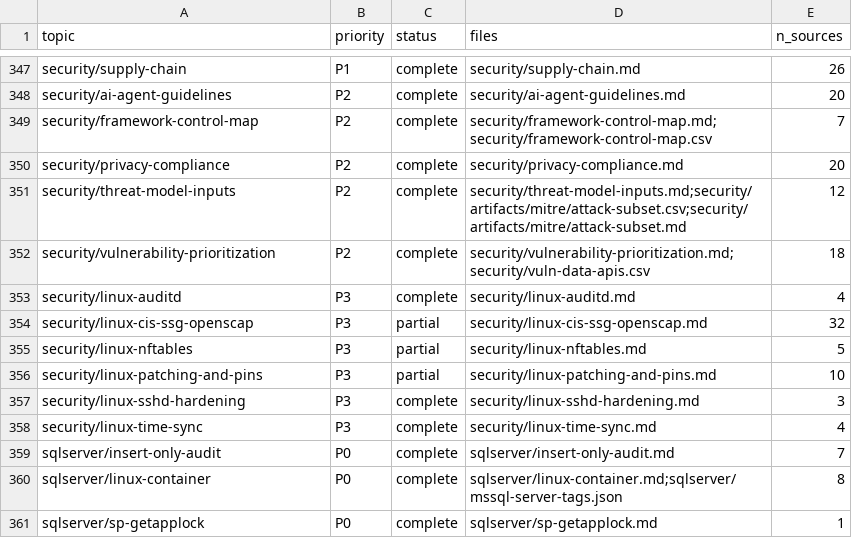
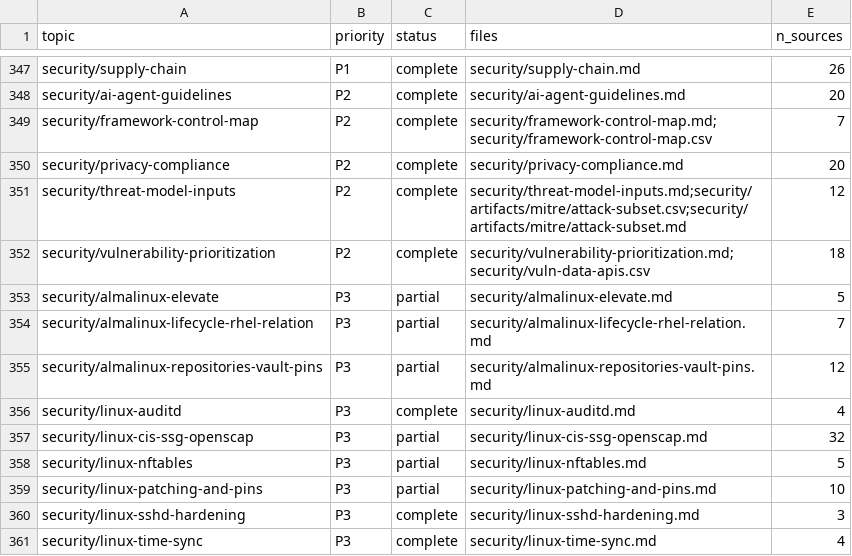
Before and after one commit to mikkielt/it-ops-kb, a CSV file: kb/public/_coverage.csv, drawn as a sheet; only a part is shown, gaps mark what is left out; the shorter side is filled out with more unchanged rows; the diff names each change by its address in the sheet, - before the commit and + after, or states it on an @@ line.

```diff
--- a/kb/public/_coverage.csv
+++ b/kb/public/_coverage.csv
+row 353: security/almalinux-elevate | P3 | partial | security/almalinux-elevate.md | 5
+row 354: security/almalinux-lifecycle-rhel-relation | P3 | partial | security/almalinux-lifecycle-rhel-relation.md | 7
+row 355: security/almalinux-repositories-vault-pins | P3 | partial | security/almalinux-repositories-vault-pins.md | 12
```
Also changed, not shown: kb/public/_retrieval/signals.csv, 9 other files.
